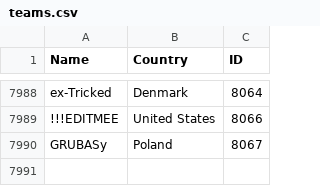
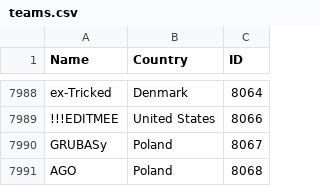
Before and after one commit to Liam-F/HLTV-Scraper, a CSV file: csv/teams.csv, drawn as a sheet; only a part is shown, gaps mark what is left out.

```diff
--- a/csv/teams.csv
+++ b/csv/teams.csv
@@ -7990 +7990,2 @@ ex-Tricked,Denmark,8064
 GRUBASy,Poland,8067
+AGO,Poland,8068
```
Also changed, not shown: csv/eventIDs.csv, 4 other files.
